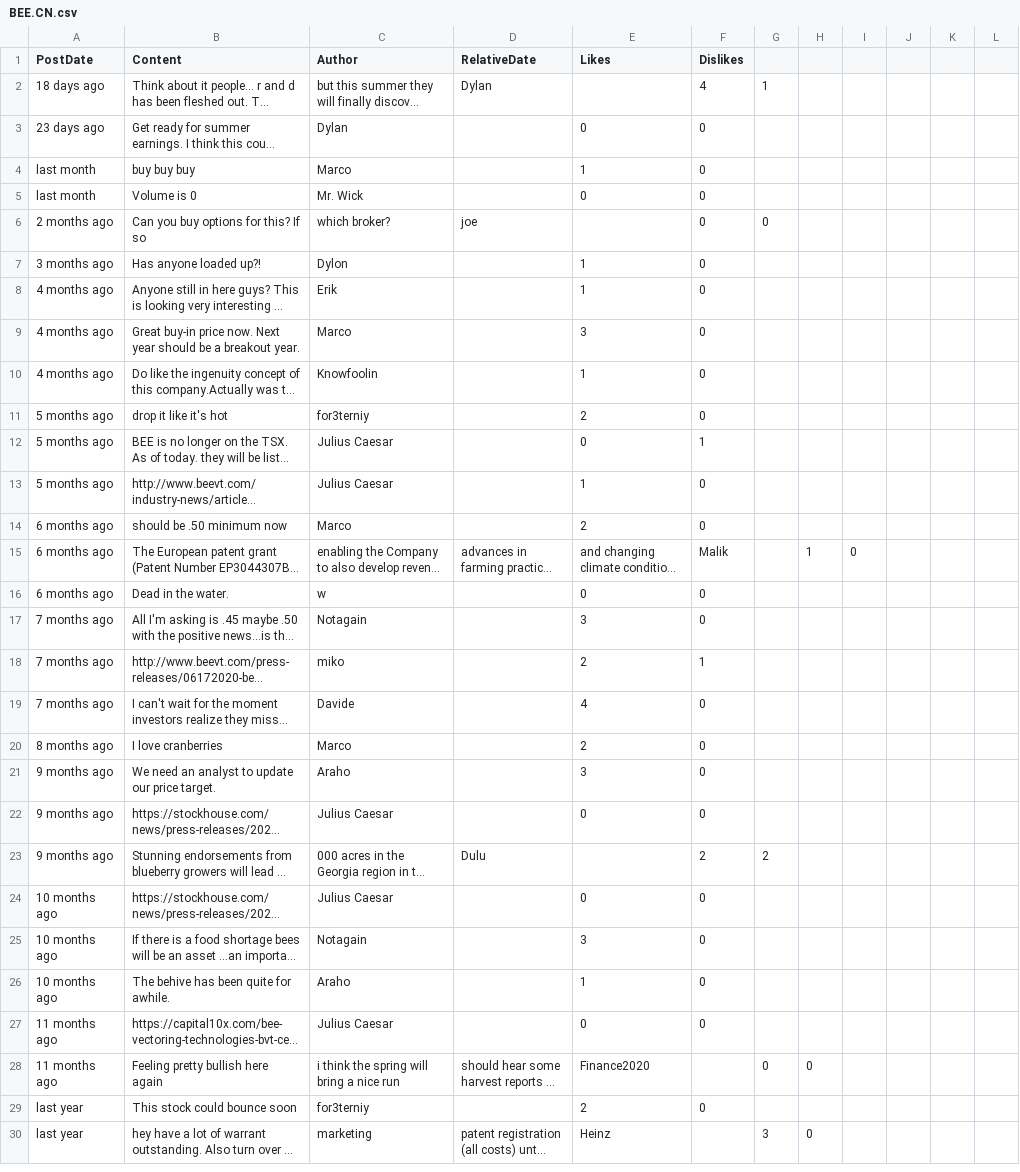
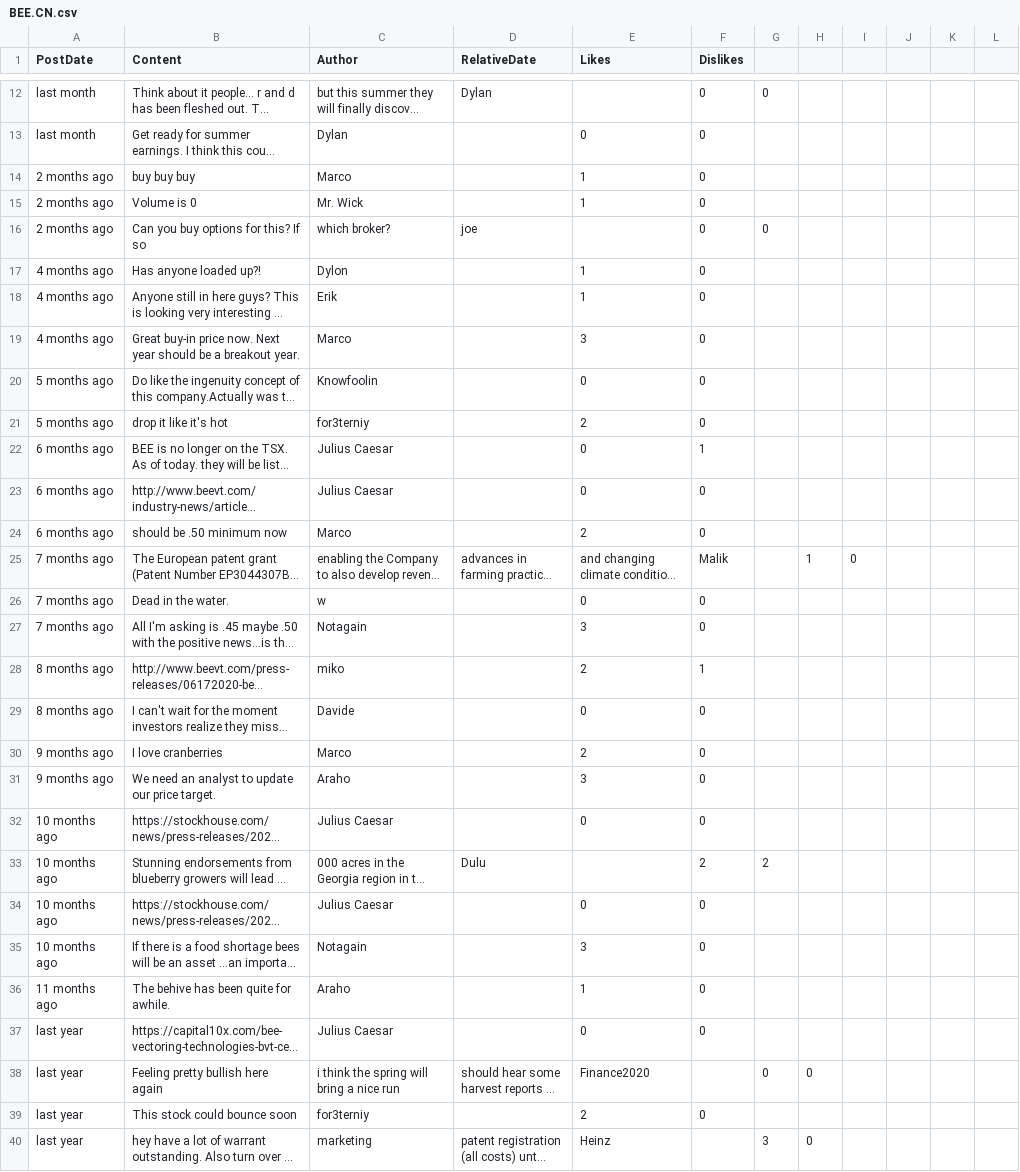
Before and after one commit to dli-invest/conscrap, a CSV file: data/BEE.CN.csv, drawn as a sheet; only a part is shown, gaps mark what is left out; long unchanged cells end in …; addresses are those after the commit; the diff covers the shown part only; the diff names each change by its address in the sheet, - before the commit and + after, or states it on an @@ line.

```diff
--- a/data/BEE.CN.csv
+++ b/data/BEE.CN.csv
-A12 (PostDate): 18 days ago
+A12 (PostDate): last month
-F12 (Dislikes): 4
+F12 (Dislikes): 0
-G12: 1
+G12: 0
-A13 (PostDate): 23 days ago
+A13 (PostDate): last month
-A14:A15 (PostDate): last month
+A14:A15 (PostDate): 2 months ago
-E15 (Likes): 0
+E15 (Likes): 1
-A17 (PostDate): 3 months ago
+A17 (PostDate): 4 months ago
-A20 (PostDate): 4 months ago
+A20 (PostDate): 5 months ago
-E20 (Likes): 1
+E20 (Likes): 0
-A22:A23 (PostDate): 5 months ago
+A22:A23 (PostDate): 6 months ago
-E23 (Likes): 1
+E23 (Likes): 0
-A25:A26 (PostDate): 6 months ago
+A25:A26 (PostDate): 7 months ago
-A28:A29 (PostDate): 7 months ago
+A28:A29 (PostDate): 8 months ago
-E29 (Likes): 4
+E29 (Likes): 0
-A30 (PostDate): 8 months ago
+A30 (PostDate): 9 months ago
-A32:A33 (PostDate): 9 months ago
+A32:A33 (PostDate): 10 months ago
-A36 (PostDate): 10 months ago
+A36 (PostDate): 11 months ago
-A37:A38 (PostDate): 11 months ago
+A37:A38 (PostDate): last year
```
Also changed, not shown: 10 added rows and 8 edited cells elsewhere in this file, data/DCM.TO.csv, data/IDK.CN.csv, 9 other files.
